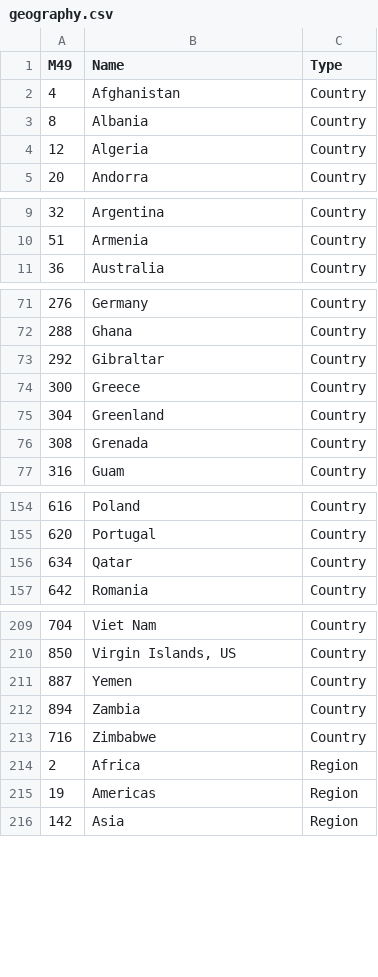
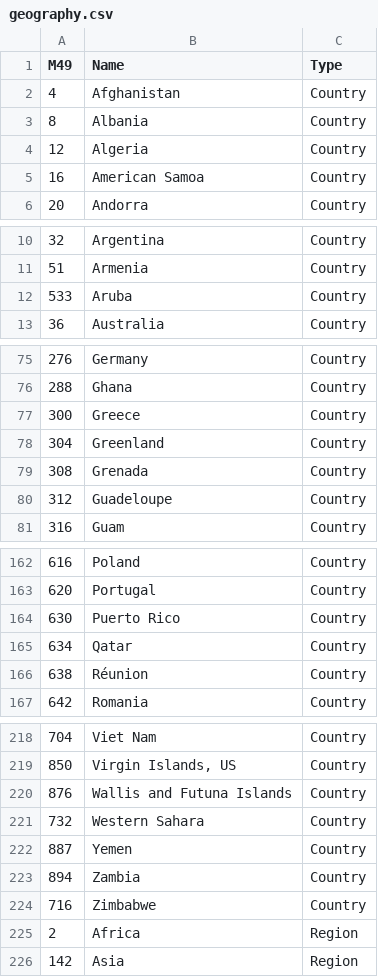
Before and after one commit to shraddha0110/SDGsDataPackage, a CSV file: geography.csv, drawn as a sheet; only a part is shown, gaps mark what is left out; the diff covers the shown part only.

```diff
--- a/geography.csv
+++ b/geography.csv
@@ -4,2 +4,3 @@ M49,Name,Type
 12,Algeria,Country
+16,American Samoa,Country
 20,Andorra,Country
@@ -10,2 +11,3 @@ M49,Name,Type
 51,Armenia,Country
+533,Aruba,Country
 36,Australia,Country
@@ -72,3 +76,2 @@ M49,Name,Type
 288,Ghana,Country
-292,Gibraltar,Country
 300,Greece,Country
@@ -76,2 +79,3 @@ M49,Name,Type
 308,Grenada,Country
+312,Guadeloupe,Country
 316,Guam,Country
@@ -155,3 +163,5 @@ M49,Name,Type
 620,Portugal,Country
+630,Puerto Rico,Country
 634,Qatar,Country
+638,Réunion,Country
 642,Romania,Country
@@ -210,2 +219,4 @@ M49,Name,Type
 850,"Virgin Islands, US",Country
+876,Wallis and Futuna Islands,Country
+732,Western Sahara,Country
 887,Yemen,Country
@@ -214,3 +225,2 @@ M49,Name,Type
 2,Africa,Region
-19,Americas,Region
 142,Asia,Region
```
Also changed, not shown: 7 added rows and 2 removed rows elsewhere in this file, dimensionvalues.csv, 2 other files.
